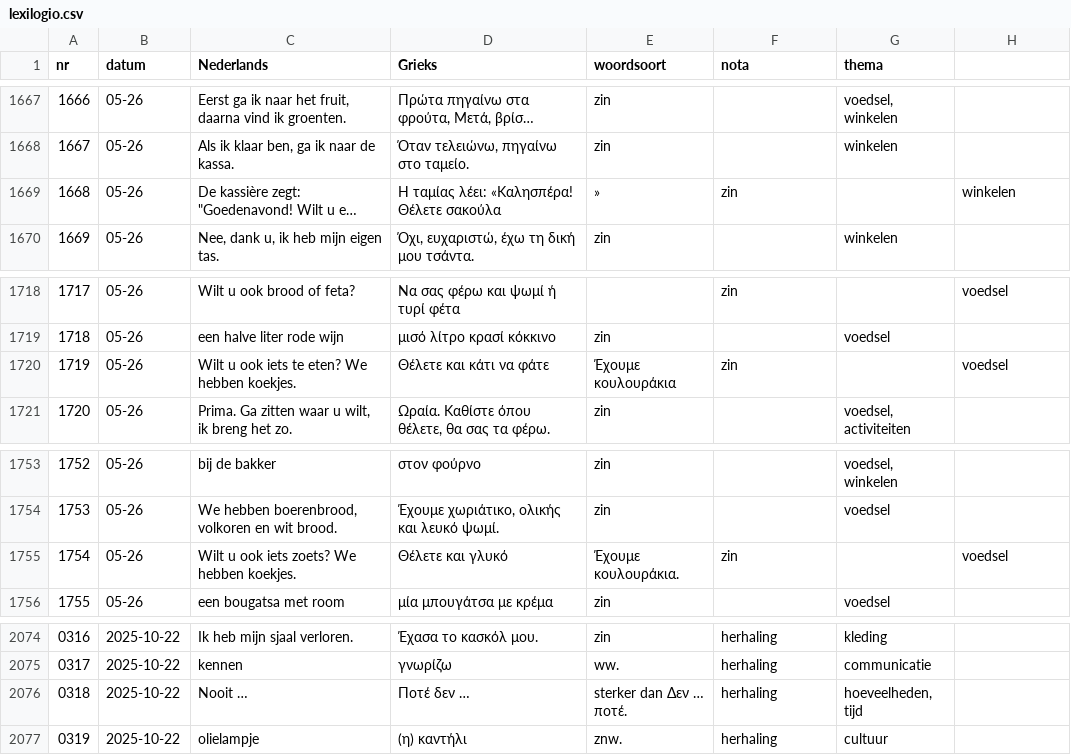
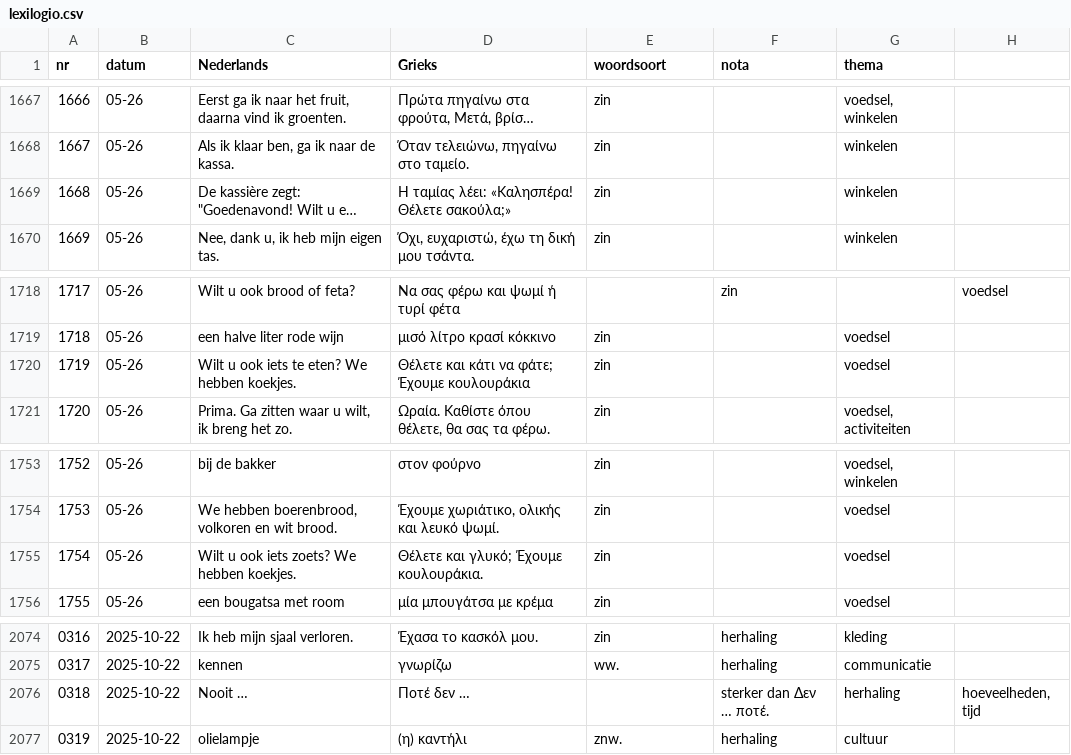
Before and after one commit to rhythmus/lexilogio, a CSV file: lexilogio.csv, drawn as a sheet; only a part is shown, gaps mark what is left out; long unchanged cells end in …; the diff names each change by its address in the sheet, - before the commit and + after, or states it on an @@ line.

Commit message:
fixes columns (Greek question mark =/= semicolon!)

```diff
--- a/lexilogio.csv
+++ b/lexilogio.csv
-D1669 (Grieks): Η ταμίας λέει: «Καλησπέρα! Θέλετε σακούλα
+D1669 (Grieks): Η ταμίας λέει: «Καλησπέρα! Θέλετε σακούλα;»
-E1669 (woordsoort): »
+E1669 (woordsoort): zin
-F1669 (nota): zin
+F1669 (nota): (empty)
-G1669 (thema): (empty)
+G1669 (thema): winkelen
-H1669: winkelen
+H1669: (empty)
-D1720 (Grieks): Θέλετε και κάτι να φάτε
+D1720 (Grieks): Θέλετε και κάτι να φάτε; Έχουμε κουλουράκια
-E1720 (woordsoort): Έχουμε κουλουράκια
+E1720 (woordsoort): zin
-F1720 (nota): zin
+F1720 (nota): (empty)
-G1720 (thema): (empty)
+G1720 (thema): voedsel
-H1720: voedsel
+H1720: (empty)
-D1755 (Grieks): Θέλετε και γλυκό
+D1755 (Grieks): Θέλετε και γλυκό; Έχουμε κουλουράκια.
-E1755 (woordsoort): Έχουμε κουλουράκια.
+E1755 (woordsoort): zin
-F1755 (nota): zin
+F1755 (nota): (empty)
-G1755 (thema): (empty)
+G1755 (thema): voedsel
-H1755: voedsel
+H1755: (empty)
-E2076 (woordsoort): sterker dan Δεν … ποτέ.
+E2076 (woordsoort): (empty)
-F2076 (nota): herhaling
+F2076 (nota): sterker dan Δεν … ποτέ.
-G2076 (thema): hoeveelheden, tijd
+G2076 (thema): herhaling
-H2076: (empty)
+H2076: hoeveelheden, tijd
```
Also changed, not shown: ellinika 2A.csv.
